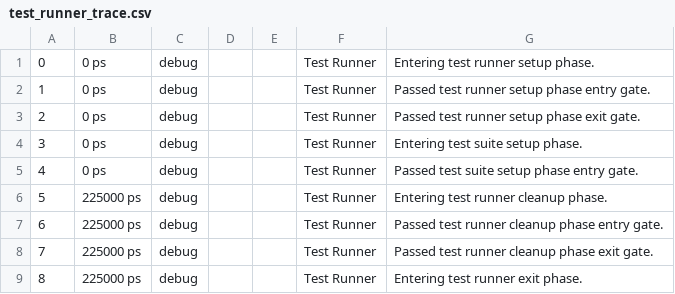
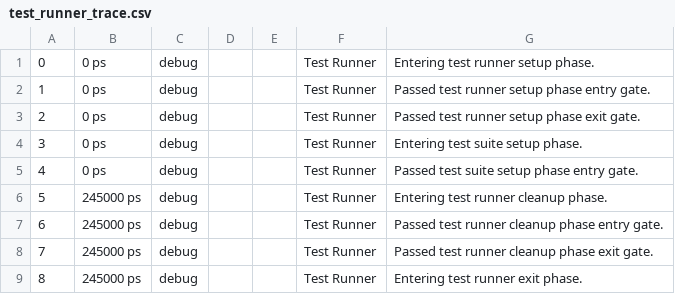
Before and after one commit to escou64/RISC-V-Core-32-bits, a CSV file: rv32i_pipeline/design/vunit_out/test_output/LIB_PIPELINE_BENCH.tb_writeback.all_328af63cfde7f6332e479c317871af30954f7203/test_runner_trace.csv, drawn as a sheet.

Commit message:
modif writeback_bench

```diff
--- a/rv32i_pipeline/design/vunit_out/test_output/LIB_PIPELINE_BENCH.tb_writeback.all_328af63cfde7f6332e479c317871af30954f7203/test_runner_trace.csv
+++ b/rv32i_pipeline/design/vunit_out/test_output/LIB_PIPELINE_BENCH.tb_writeback.all_328af63cfde7f6332e479c317871af30954f7203/test_runner_trace.csv
@@ -5,5 +5,5 @@
 4,0 ps,debug,,,Test Runner,Passed test suite setup phase entry gate.
-5,225000 ps,debug,,,Test Runner,Entering test runner cleanup phase.
-6,225000 ps,debug,,,Test Runner,Passed test runner cleanup phase entry gate.
-7,225000 ps,debug,,,Test Runner,Passed test runner cleanup phase exit gate.
-8,225000 ps,debug,,,Test Runner,Entering test runner exit phase.
+5,245000 ps,debug,,,Test Runner,Entering test runner cleanup phase.
+6,245000 ps,debug,,,Test Runner,Passed test runner cleanup phase entry gate.
+7,245000 ps,debug,,,Test Runner,Passed test runner cleanup phase exit gate.
+8,245000 ps,debug,,,Test Runner,Entering test runner exit phase.
```
Also changed, not shown: 28 other files.
